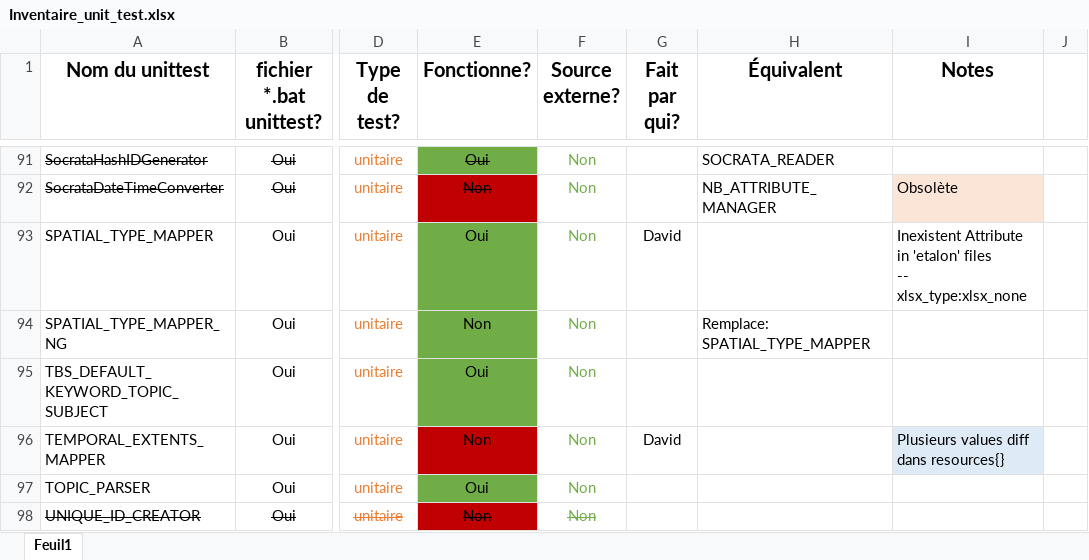
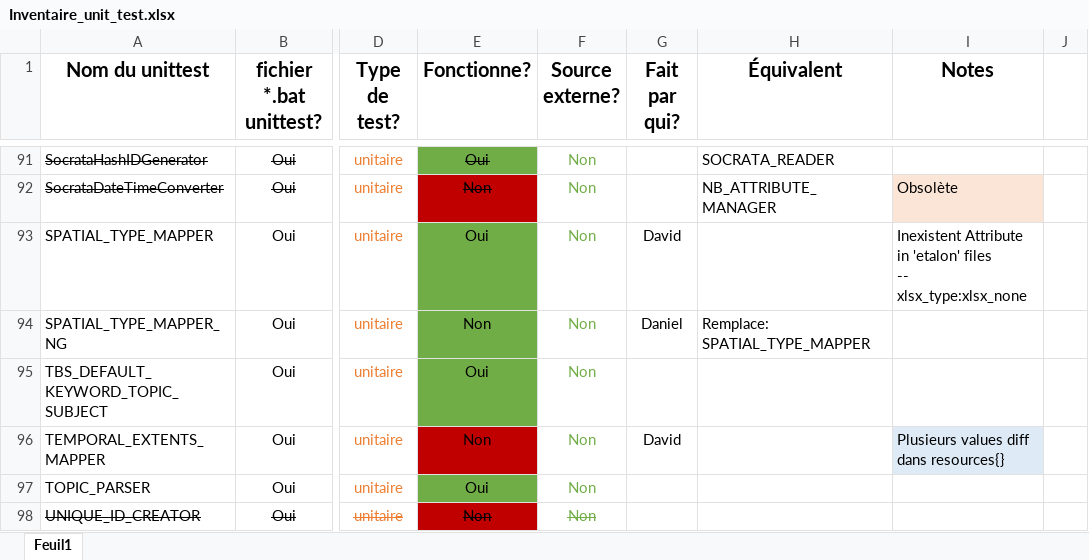
Before and after one commit to federal-geospatial-platform/fgp-metadata-proxy, an Excel workbook: FME_files/UNIT_TESTS/Inventaire_unit_test.xlsx, sheet Feuil1, drawn as a sheet; only a part is shown, gaps mark what is left out; values as stored, in another font and other column widths than the file's, no borders; conditional formats not drawn; the diff covers the shown part only; the diff names each change by its address in the sheet, - before the commit and + after, or states it on an @@ line.

```diff
--- a/FME_files/UNIT_TESTS/Inventaire_unit_test.xlsx (sheet Feuil1)
+++ b/FME_files/UNIT_TESTS/Inventaire_unit_test.xlsx (sheet Feuil1)
-G94 (Fait par qui?): (empty)
+G94 (Fait par qui?): Daniel
```
Also changed, not shown: 8 edited cells elsewhere in this sheet.
